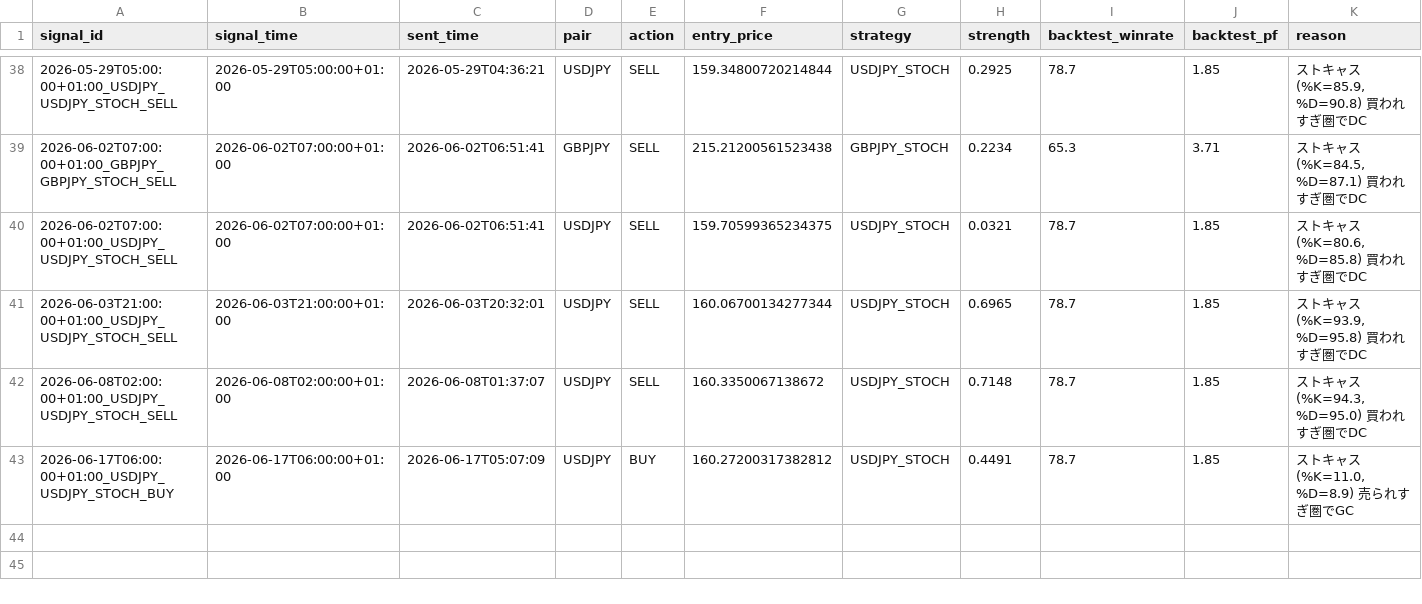
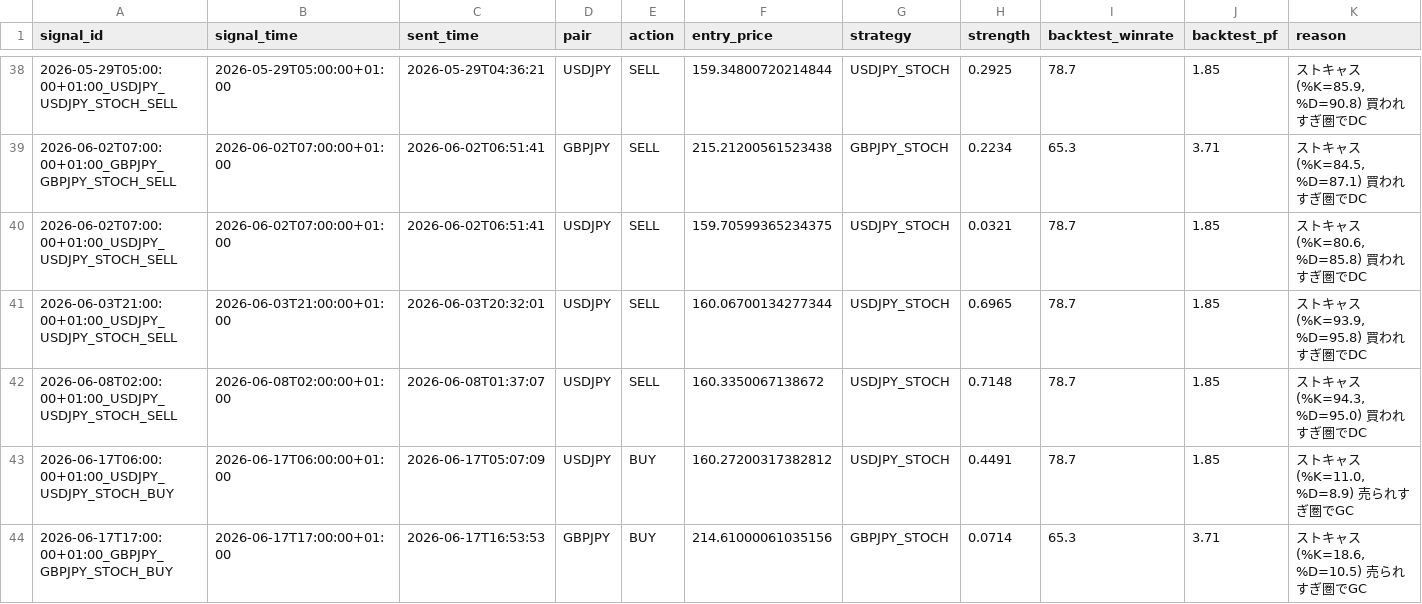
Before and after one commit to ichikawa27/fx-signals, a CSV file: logs/signals.csv, drawn as a sheet; only a part is shown, gaps mark what is left out.

```diff
--- a/logs/signals.csv
+++ b/logs/signals.csv
@@ -43 +43,2 @@ signal_id,signal_time,sent_time,pair,action,entry_price,strategy,strength,backte
 2026-06-17T06:00:00+01:00_USDJPY_USDJPY_STOCH_BUY,2026-06-17T06:00:00+01:00,2026-06-17T05:07:09,USDJPY,BUY,160.27200317382812,USDJPY_STOCH,0.4491,78.7,1.85,"ストキャス(%K=11.0, %D=8.9) 売られすぎ圏でGC"
+2026-06-17T17:00:00+01:00_GBPJPY_GBPJPY_STOCH_BUY,2026-06-17T17:00:00+01:00,2026-06-17T16:53:53,GBPJPY,BUY,214.61000061035156,GBPJPY_STOCH,0.0714,65.3,3.71,"ストキャス(%K=18.6, %D=10.5) 売られすぎ圏でGC"
```
